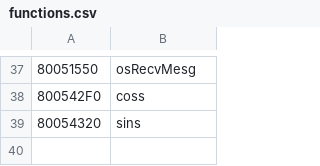
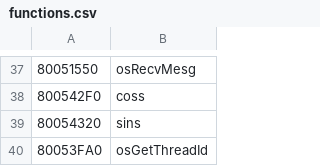
Before and after one commit to Decompollaborate/hypdisasm, a CSV file: tables/usa/functions.csv, drawn as a sheet; only a part is shown, gaps mark what is left out.

```diff
--- a/tables/usa/functions.csv
+++ b/tables/usa/functions.csv
@@ -39 +39,2 @@
 80054320,sins
+80053FA0,osGetThreadId
```
Also changed, not shown: tables/usa/files_boot.csv, 3 other files.
